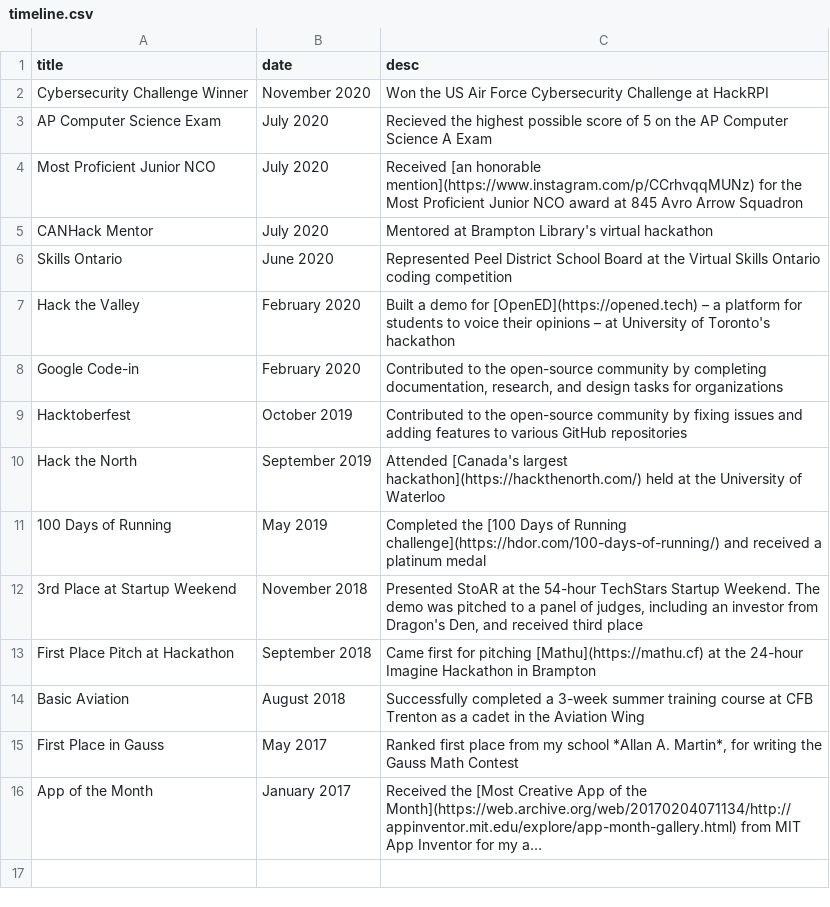
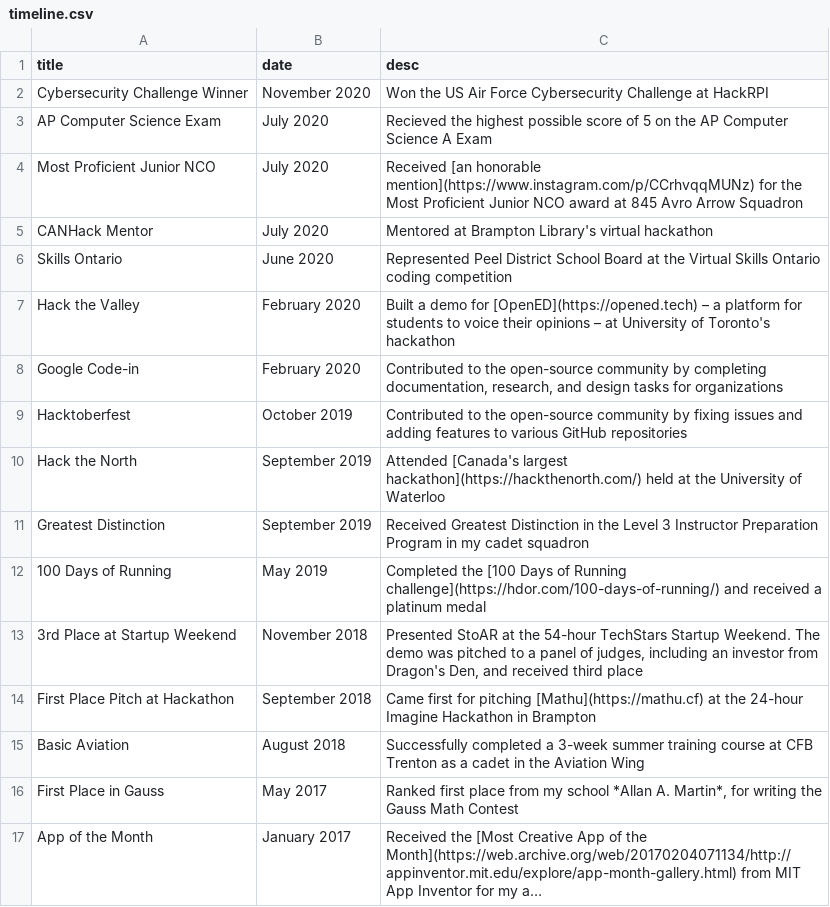
Before and after one commit to paramt/timeline, a CSV file: _data/timeline.csv, drawn as a sheet; long unchanged cells end in …; the diff names each change by its address in the sheet, - before the commit and + after, or states it on an @@ line.

Commit message:
Add greatest distinction in instructor prep program

```diff
--- a/_data/timeline.csv
+++ b/_data/timeline.csv
+row 11: Greatest Distinction | September 2019 | Received Greatest Distinction in the Level 3 Instructor Preparation Program in my cadet squadron
```
